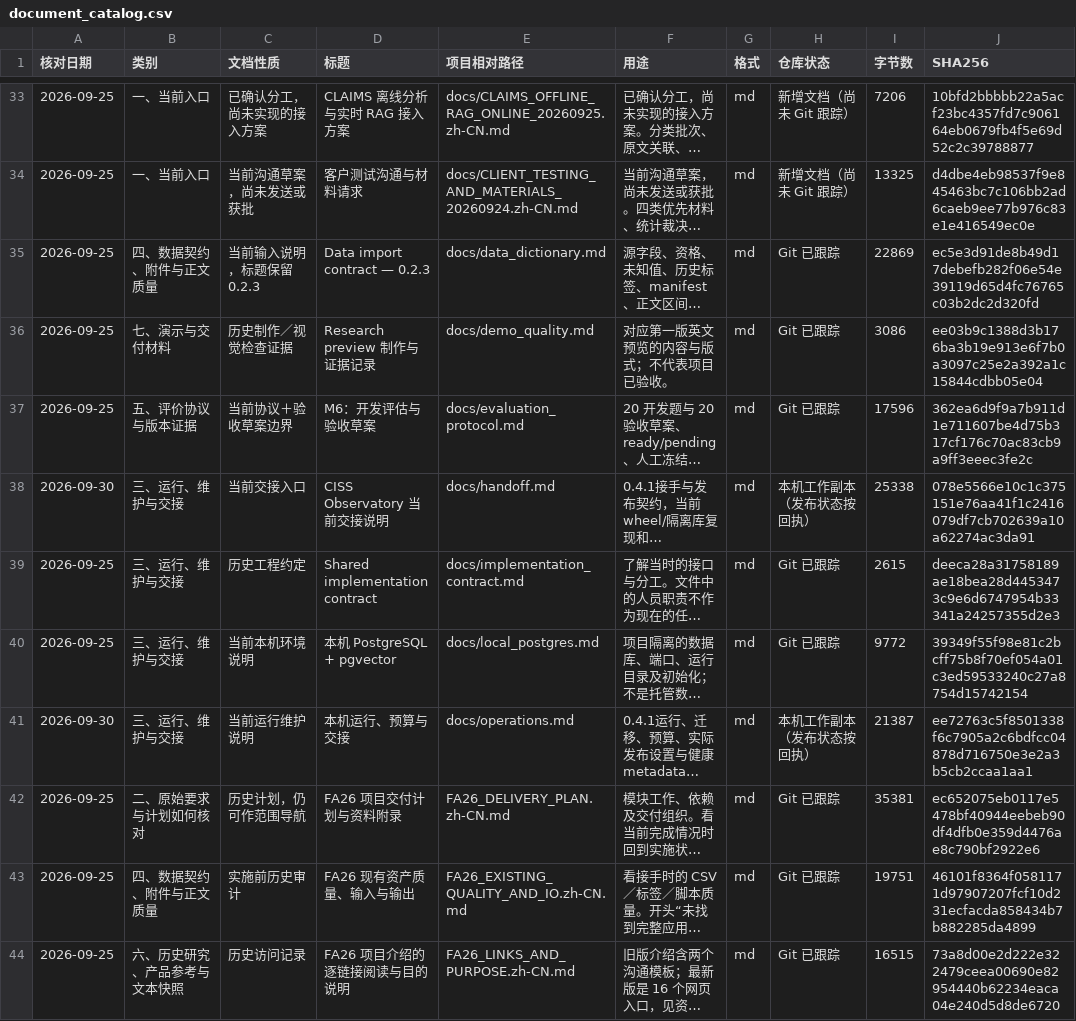
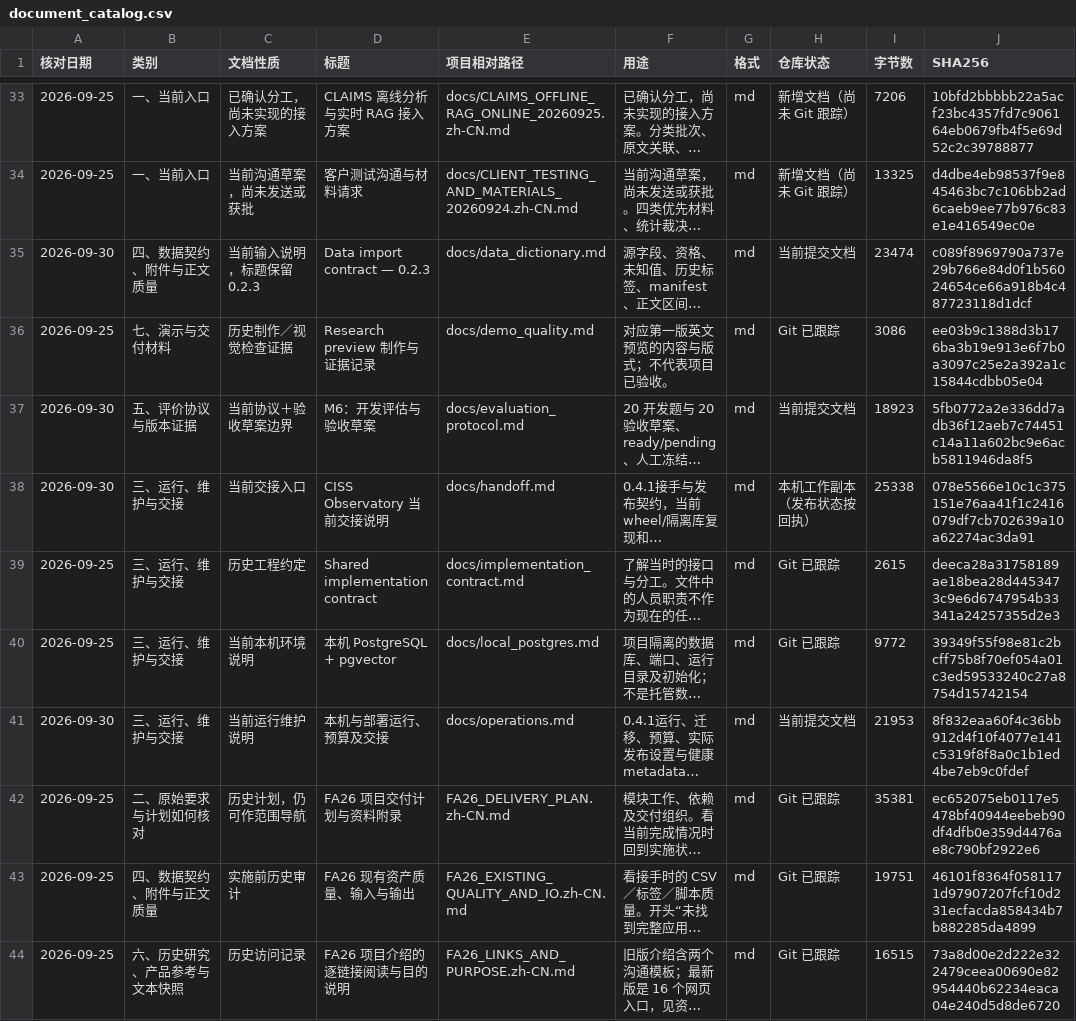
Before and after one commit to yaobc77-ai/ciss-advertising-observatory, a CSV file: docs/document_catalog.csv, drawn as a sheet; only a part is shown, gaps mark what is left out; long unchanged cells end in …; the diff covers the shown part only; the diff names each change by its address in the sheet, - before the commit and + after, or states it on an @@ line.

```diff
--- a/docs/document_catalog.csv
+++ b/docs/document_catalog.csv
-A35 (核对日期): 2026-09-25
+A35 (核对日期): 2026-09-30
-H35 (仓库状态): Git 已跟踪
+H35 (仓库状态): 当前提交文档
-I35 (字节数): 22869
+I35 (字节数): 23474
-J35 (SHA256): ec5e3d91de8b49d17debefb282f06e54e39119d65d4fc76765c03b2dc2d320fd
+J35 (SHA256): c089f8969790a737e29b766e84d0f1b56024654ce66a918b4c487723118d1dcf
-A37 (核对日期): 2026-09-25
+A37 (核对日期): 2026-09-30
-H37 (仓库状态): Git 已跟踪
+H37 (仓库状态): 当前提交文档
-I37 (字节数): 17596
+I37 (字节数): 18923
-J37 (SHA256): 362ea6d9f9a7b911d1e711607be4d75b317cf176c70ac83cb9a9ff3eeec3fe2c
+J37 (SHA256): 5fb0772a2e336dd7adb36f12aeb7c74451c14a11a602bc9e6acb5811946da8f5
-D41 (标题): 本机运行、预算与交接
+D41 (标题): 本机与部署运行、预算及交接
-H41 (仓库状态): 本机工作副本（发布状态按回执）
+H41 (仓库状态): 当前提交文档
-I41 (字节数): 21387
+I41 (字节数): 21953
-J41 (SHA256): ee72763c5f8501338f6c7905a2c6bdfcc04878d716750e3e2a3b5cb2ccaa1aa1
+J41 (SHA256): 8f832eaa60f4c36bb912d4f10f4077e141c5319f8f8a0c1b1ed4be7eb9c0fdef
```
Also changed, not shown: 11 added rows and 18 edited cells elsewhere in this file, 33 other files.
